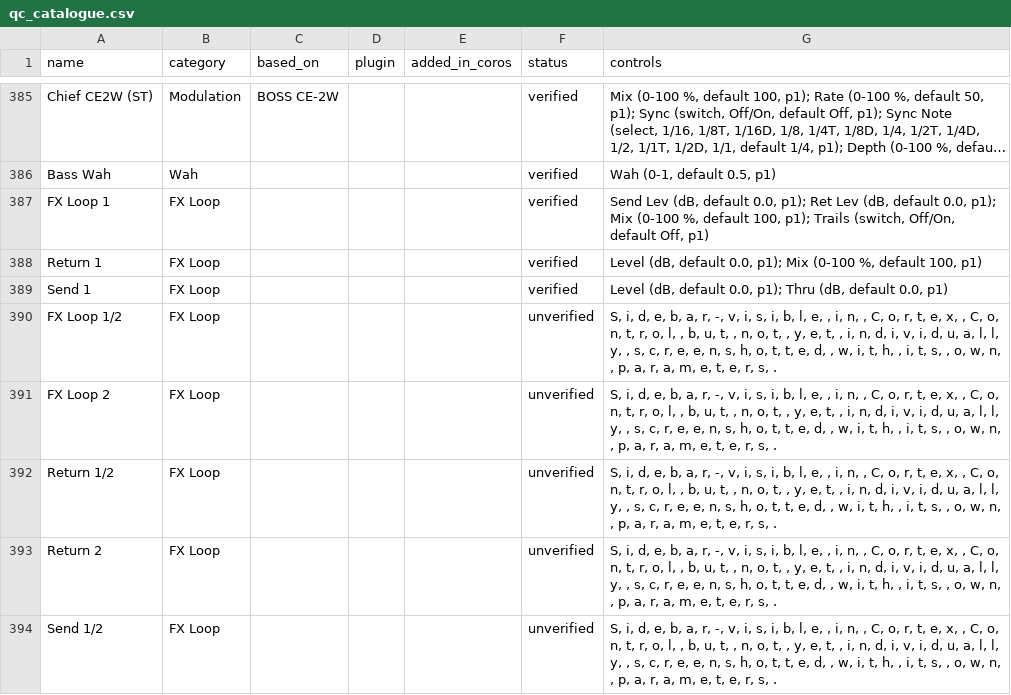
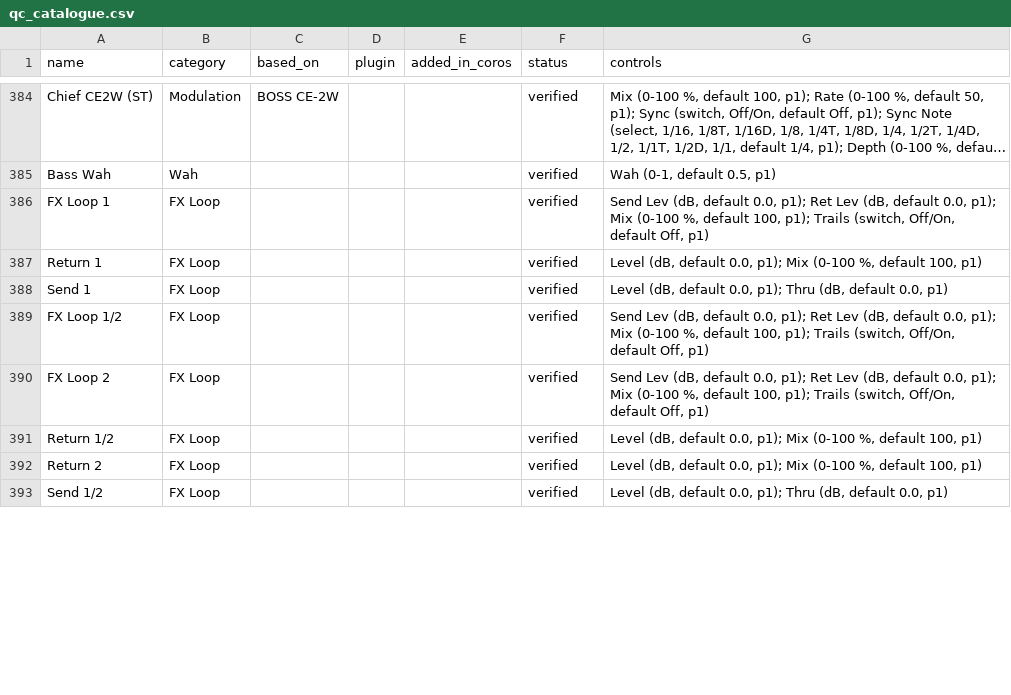
Before and after one commit to elkraezse/quad-cortex-device-database, a CSV file: data/qc_catalogue.csv, drawn as a sheet; only a part is shown, gaps mark what is left out; long unchanged cells end in …; the diff covers the shown part only.

```diff
--- a/data/qc_catalogue.csv
+++ b/data/qc_catalogue.csv
@@ -389,6 +388,6 @@ Return 1,FX Loop,,,,verified,"Level (dB, default 0.0, p1); Mix (0-100 %, default
 Send 1,FX Loop,,,,verified,"Level (dB, default 0.0, p1); Thru (dB, default 0.0, p1)"
-FX Loop 1/2,FX Loop,,,,unverified,"S, i, d, e, b, a, r, -, v, i, s, i, b, l, e,  , i, n,  , C, o, r, t, e, x,  , C, o, n, t, r, o, l,  , b, u, t,  , n, o, t,  , y, e, t,  , i, n, d, i, v, i, d, u, a, l, l, y,  , s, c, r, e, e, n, s, h, o, t, t, e, d,  , w, i, t, h,  , i, t, s,  , o, w, n,  , p, a, r, a, m, e, t, e, r, s, ."
-FX Loop 2,FX Loop,,,,unverified,"S, i, d, e, b, a, r, -, v, i, s, i, b, l, e,  , i, n,  , C, o, r, t, e, x,  , C, o, n, t, r, o, l,  , b, u, t,  , n, o, t,  , y, e, t,  , i, n, d, i, v, i, d, u, a, l, l, y,  , s, c, r, e, e, n, s, h, o, t, t, e, d,  , w, i, t, h,  , i, t, s,  , o, w, n,  , p, a, r, a, m, e, t, e, r, s, ."
-Return 1/2,FX Loop,,,,unverified,"S, i, d, e, b, a, r, -, v, i, s, i, b, l, e,  , i, n,  , C, o, r, t, e, x,  , C, o, n, t, r, o, l,  , b, u, t,  , n, o, t,  , y, e, t,  , i, n, d, i, v, i, d, u, a, l, l, y,  , s, c, r, e, e, n, s, h, o, t, t, e, d,  , w, i, t, h,  , i, t, s,  , o, w, n,  , p, a, r, a, m, e, t, e, r, s, ."
-Return 2,FX Loop,,,,unverified,"S, i, d, e, b, a, r, -, v, i, s, i, b, l, e,  , i, n,  , C, o, r, t, e, x,  , C, o, n, t, r, o, l,  , b, u, t,  , n, o, t,  , y, e, t,  , i, n, d, i, v, i, d, u, a, l, l, y,  , s, c, r, e, e, n, s, h, o, t, t, e, d,  , w, i, t, h,  , i, t, s,  , o, w, n,  , p, a, r, a, m, e, t, e, r, s, ."
-Send 1/2,FX Loop,,,,unverified,"S, i, d, e, b, a, r, -, v, i, s, i, b, l, e,  , i, n,  , C, o, r, t, e, x,  , C, o, n, t, r, o, l,  , b, u, t,  , n, o, t,  , y, e, t,  , i, n, d, i, v, i, d, u, a, l, l, y,  , s, c, r, e, e, n, s, h, o, t, t, e, d,  , w, i, t, h,  , i, t, s,  , o, w, n,  , p, a, r, a, m, e, t, e, r, s, ."
+FX Loop 1/2,FX Loop,,,,verified,"Send Lev (dB, default 0.0, p1); Ret Lev (dB, default 0.0, p1); Mix (0-100 %, default 100, p1); Trails (switch, Off/On, default Off, p1)"
+FX Loop 2,FX Loop,,,,verified,"Send Lev (dB, default 0.0, p1); Ret Lev (dB, default 0.0, p1); Mix (0-100 %, default 100, p1); Trails (switch, Off/On, default Off, p1)"
+Return 1/2,FX Loop,,,,verified,"Level (dB, default 0.0, p1); Mix (0-100 %, default 100, p1)"
+Return 2,FX Loop,,,,verified,"Level (dB, default 0.0, p1); Mix (0-100 %, default 100, p1)"
+Send 1/2,FX Loop,,,,verified,"Level (dB, default 0.0, p1); Thru (dB, default 0.0, p1)"
```
Also changed, not shown: 4 added rows, 1 removed row and 12 edited cells elsewhere in this file, 2 other files.
